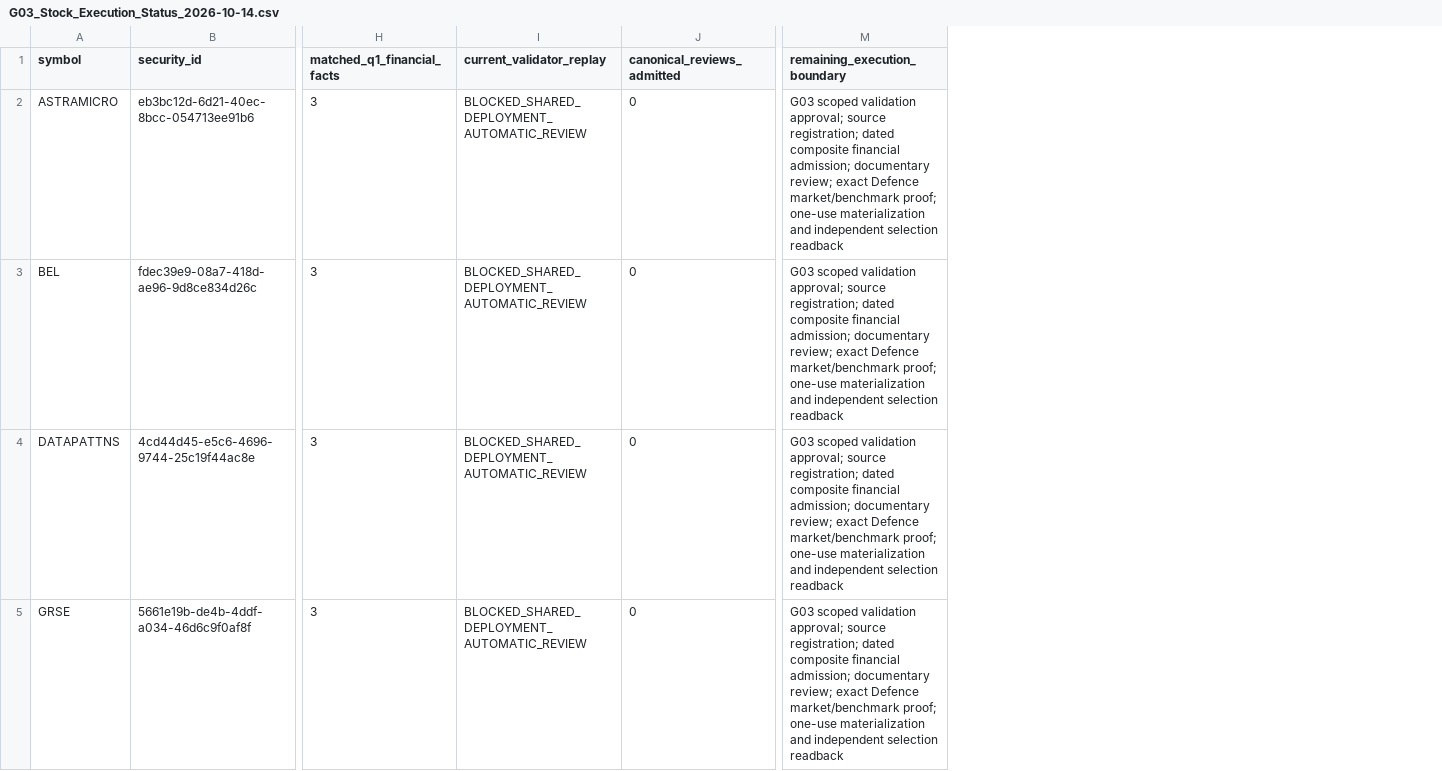
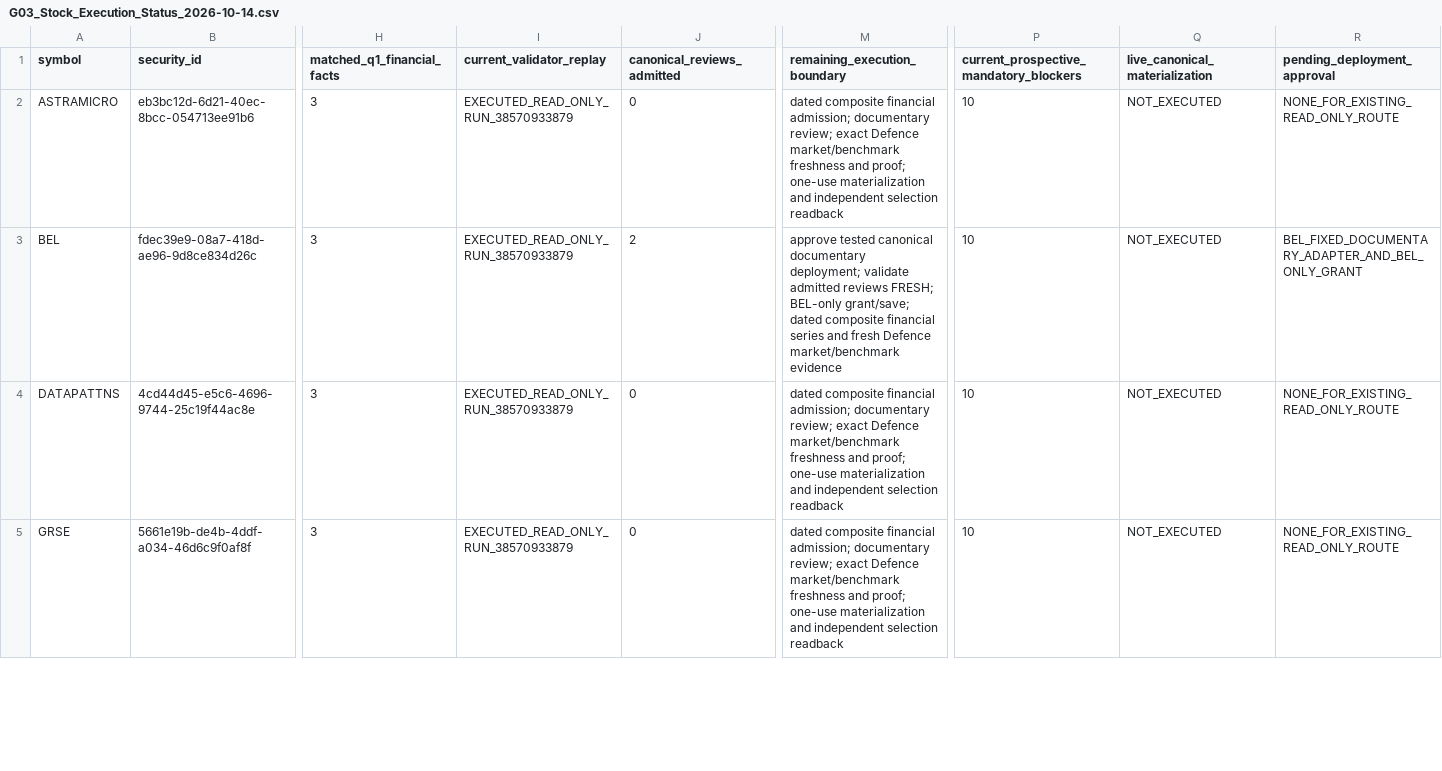
Before and after one commit to drddutta-portfolio/PortfiolioAI, a CSV file: docs/private/v1-4-industry-batches/G03_Stock_Execution_Status_2026-10-14.csv, drawn as a sheet; only a part is shown, gaps mark what is left out; the diff covers the shown part only; the diff names each change by its address in the sheet, - before the commit and + after, or states it on an @@ line.

```diff
--- a/docs/private/v1-4-industry-batches/G03_Stock_Execution_Status_2026-10-14.csv
+++ b/docs/private/v1-4-industry-batches/G03_Stock_Execution_Status_2026-10-14.csv
+column P, rows 1-5: current_prospective_mandatory_blockers | 10 | 10 | 10 | 10
+column Q (live_canonical_materialization), rows 2-5: all NOT_EXECUTED
+column R (pending_deployment_approval), rows 2-5: NONE_FOR_EXISTING_READ_ONLY_ROUTE | BEL_FIXED_DOCUMENTARY_ADAPTER_AND_BEL_ONLY_GRANT | NONE_FOR_EXISTING_READ_ONLY_ROUTE | NONE_FOR_EXISTING_READ_ONLY_ROUTE
-I2:I5 (current_validator_replay): BLOCKED_SHARED_DEPLOYMENT_AUTOMATIC_REVIEW
+I2:I5 (current_validator_replay): EXECUTED_READ_ONLY_RUN_38570933879
-M2 (remaining_execution_boundary): G03 scoped validation approval; source registration; dated composite financial admission; documentary review; exact Defence market/benchmark proof; one-use…
+M2 (remaining_execution_boundary): dated composite financial admission; documentary review; exact Defence market/benchmark freshness and proof; one-use…
-J3 (canonical_reviews_admitted): 0
+J3 (canonical_reviews_admitted): 2
-M3 (remaining_execution_boundary): G03 scoped validation approval; source registration; dated composite financial admission; documentary review; exact Defence market/benchmark proof; one-use materialization and independent selection readback
+M3 (remaining_execution_boundary): approve tested canonical documentary deployment; validate admitted reviews FRESH; BEL-only grant/save; dated composite financial series and fresh Defence market/benchmark evidence
-M4:M5 (remaining_execution_boundary): G03 scoped validation approval; source registration; dated composite financial admission; documentary review; exact Defence market/benchmark proof; one-use…
+M4:M5 (remaining_execution_boundary): dated composite financial admission; documentary review; exact Defence market/benchmark freshness and proof; one-use…
```
Also changed, not shown: 6 edited cells elsewhere in this file, docs/private/v1-4-industry-batches/Frozen_111_Batch_Execution_Ledger.csv, 9 other files.
